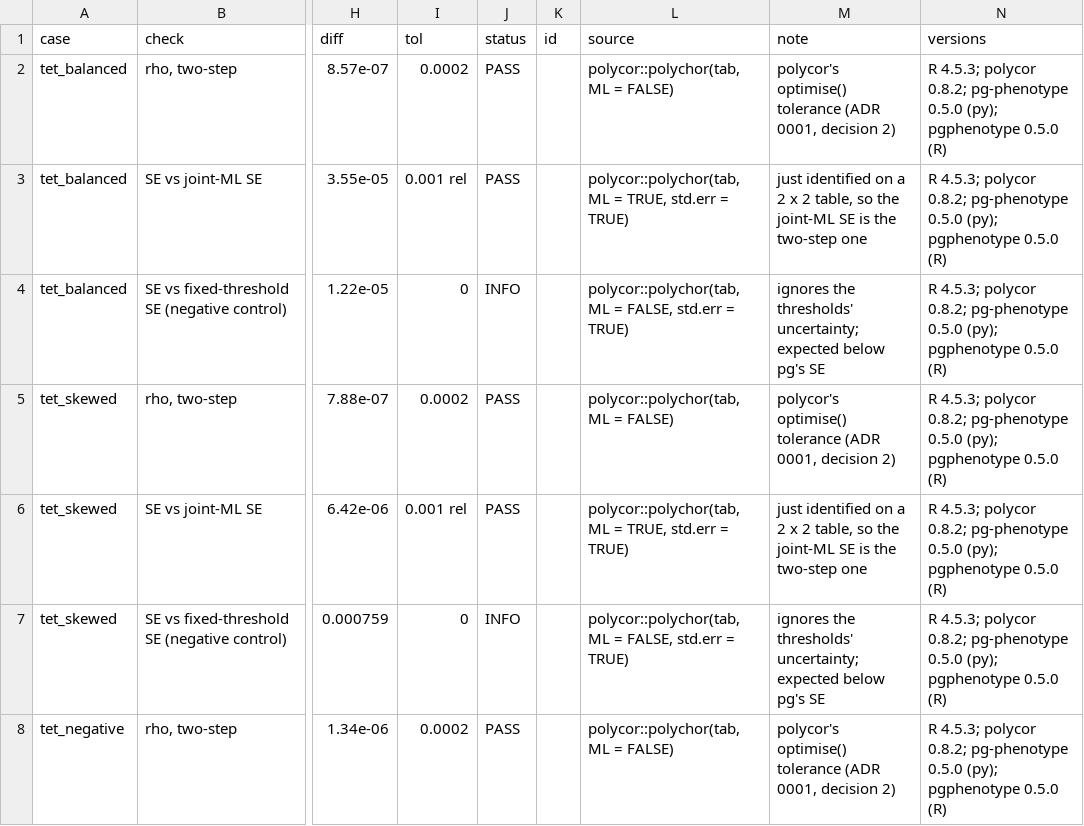
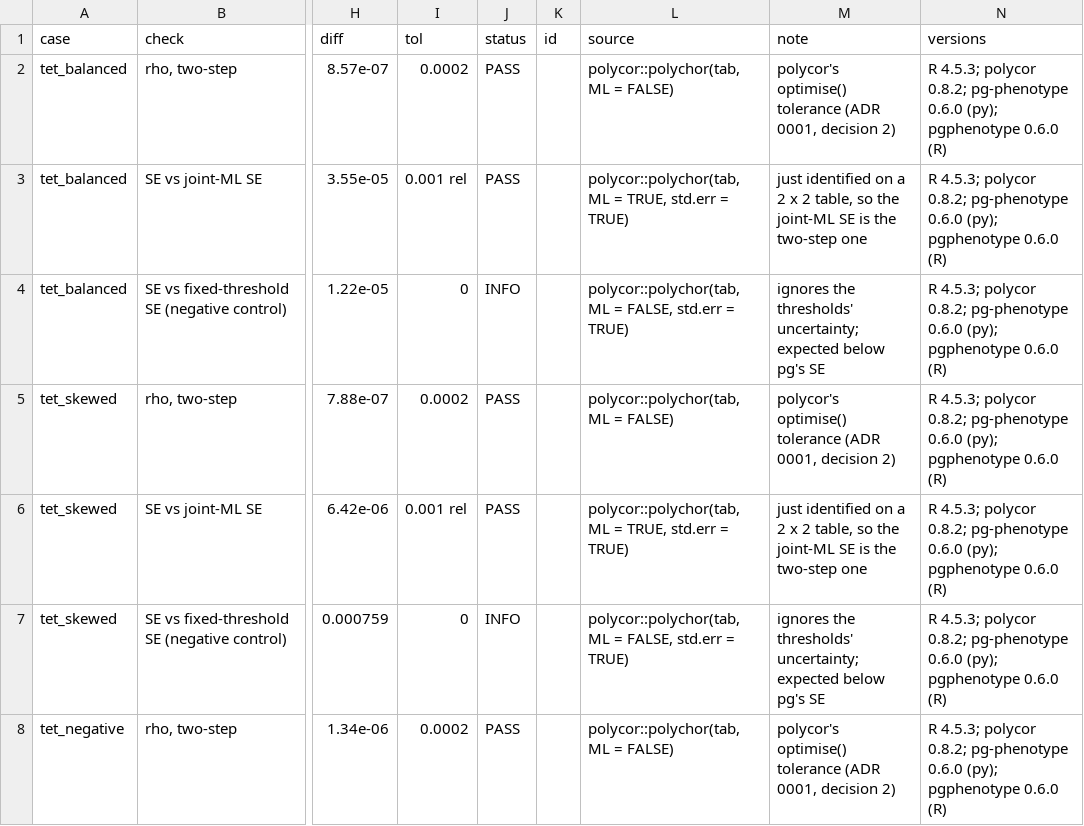
Before and after one commit to rwaples/pg-phenotype-validate, a TSV file: results/results.tsv, drawn as a sheet; only a part is shown, gaps mark what is left out; the diff covers the shown part only; the diff names each change by its address in the sheet, - before the commit and + after, or states it on an @@ line.

Commit message:
Pin pg-phenotype 0.6.0 and record its harness run
Both bindings move to the v0.6.0 release pair (R tarball sha256 checked
against the download and GitHub's asset digest), on pedigree-graph-core
v0.14.0. Every row keeps its status: DIFF 6, GAP 3, INFO 11, PASS 64.

```diff
--- a/results/results.tsv
+++ b/results/results.tsv
-N2:N8 (versions): …0.8.2; pg-phenotype 0.5.0 (py); pgphenotype 0.5.0 (R)
+N2:N8 (versions): …0.8.2; pg-phenotype 0.6.0 (py); pgphenotype 0.6.0 (R)
```
Also changed, not shown: 74 edited cells elsewhere in this file, 5 other files.
